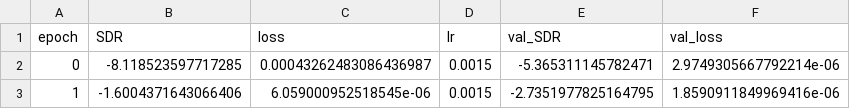
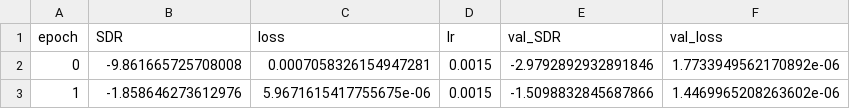
Before and after one commit to lablapse/speech_enhancement, a CSV file: logs/DenoisingCNN_model_best_Test0.csv, drawn as a sheet.

```diff
--- a/logs/DenoisingCNN_model_best_Test0.csv
+++ b/logs/DenoisingCNN_model_best_Test0.csv
@@ -1,3 +1,3 @@
 epoch,SDR,loss,lr,val_SDR,val_loss
-0,-8.118523597717285,0.00043262483086436987,0.0015,-5.365311145782471,2.9749305667792214e-06
-1,-1.6004371643066406,6.059000952518545e-06,0.0015,-2.7351977825164795,1.8590911849969416e-06
+0,-9.861665725708008,0.0007058326154947281,0.0015,-2.9792892932891846,1.7733949562170892e-06
+1,-1.858646273612976,5.9671615417755675e-06,0.0015,-1.5098832845687866,1.4469965208263602e-06
```
Also changed, not shown: 5 other files.
